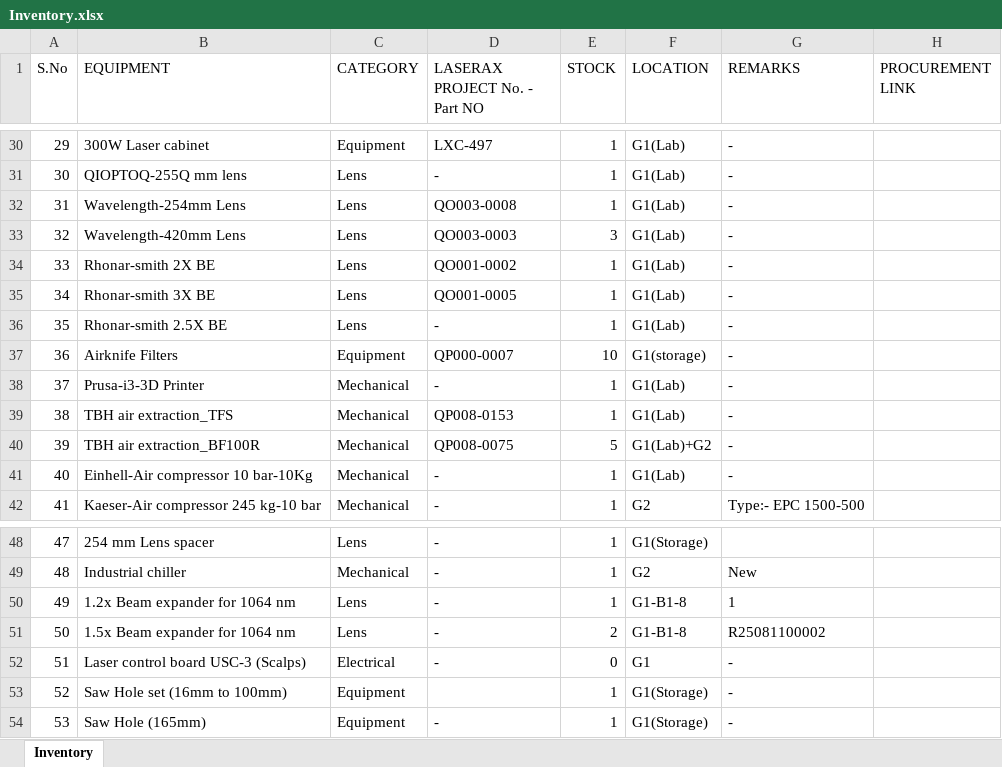
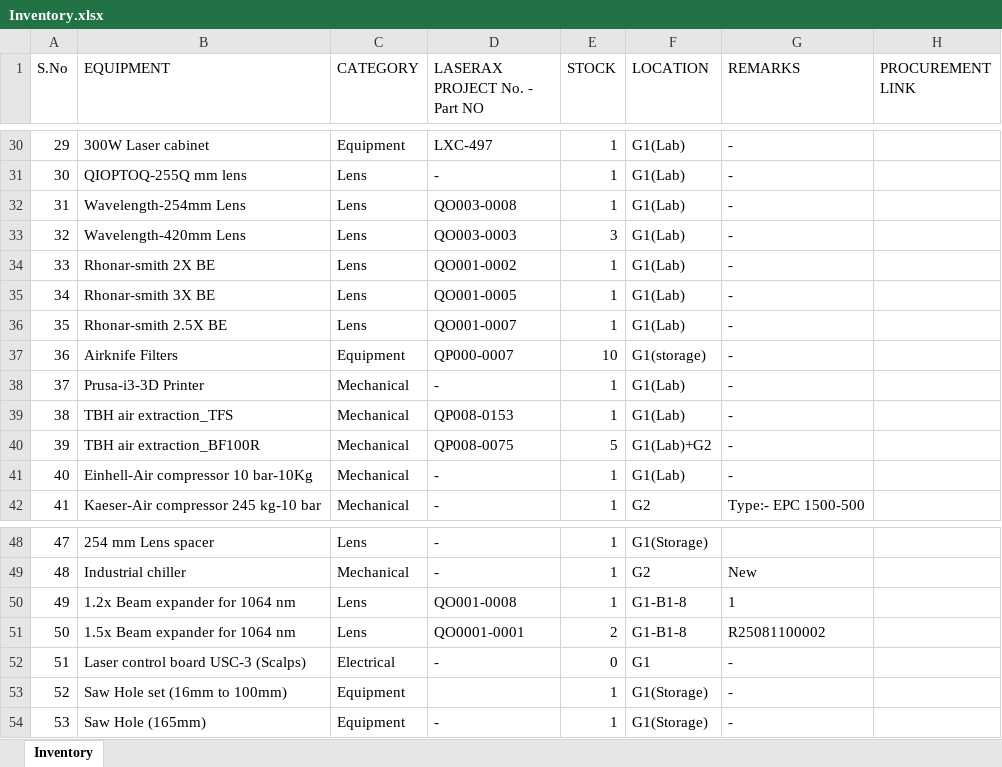
Before and after one commit to BBhattarai445/Inventory-Management, an Excel workbook: Inventory.xlsx, sheet Inventory, drawn as a sheet; only a part is shown, gaps mark what is left out; values as stored, in another font and other column widths than the file's, no borders; the diff names each change by its address in the sheet, - before the commit and + after, or states it on an @@ line.

Commit message:
Update inventory via Streamlit

```diff
--- a/Inventory.xlsx (sheet Inventory)
+++ b/Inventory.xlsx (sheet Inventory)
-D36 (LASERAX PROJECT No. - Part NO): -
+D36 (LASERAX PROJECT No. - Part NO): QO001-0007
-D50 (LASERAX PROJECT No. - Part NO): -
+D50 (LASERAX PROJECT No. - Part NO): QO001-0008
-D51 (LASERAX PROJECT No. - Part NO): -
+D51 (LASERAX PROJECT No. - Part NO): QO0001-0001
```
